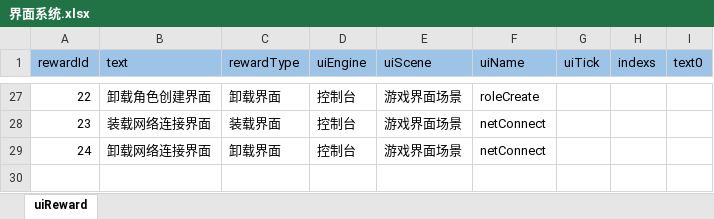
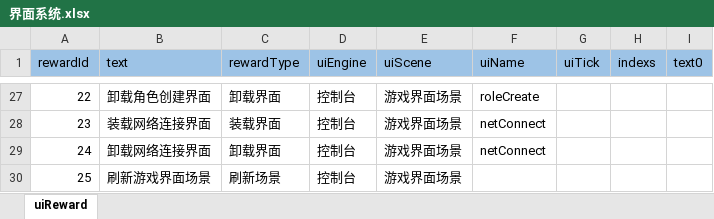
Before and after one commit to aiyou4love/resource, an Excel workbook: gameTb/client/table/界面系统.xlsx, sheet uiReward, drawn as a sheet; only a part is shown, gaps mark what is left out; values as stored, in another font and other column widths than the file's, no borders; the diff names each change by its address in the sheet, - before the commit and + after, or states it on an @@ line.

```diff
--- a/gameTb/client/table/界面系统.xlsx (sheet uiReward)
+++ b/gameTb/client/table/界面系统.xlsx (sheet uiReward)
+row 30: 25 | 刷新游戏界面场景 | 刷新场景 | 控制台 | 游戏界面场景
```
Also changed, not shown: gameTb/client/table/基础业务.xlsx, 7 other files.
